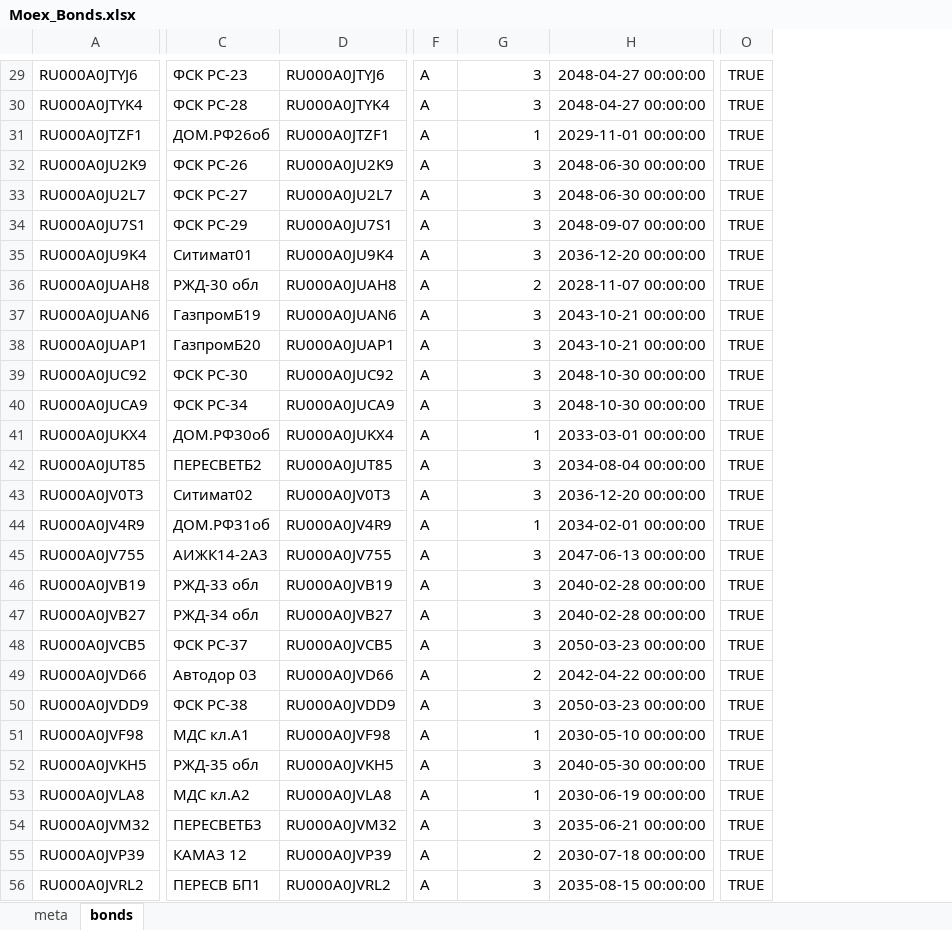
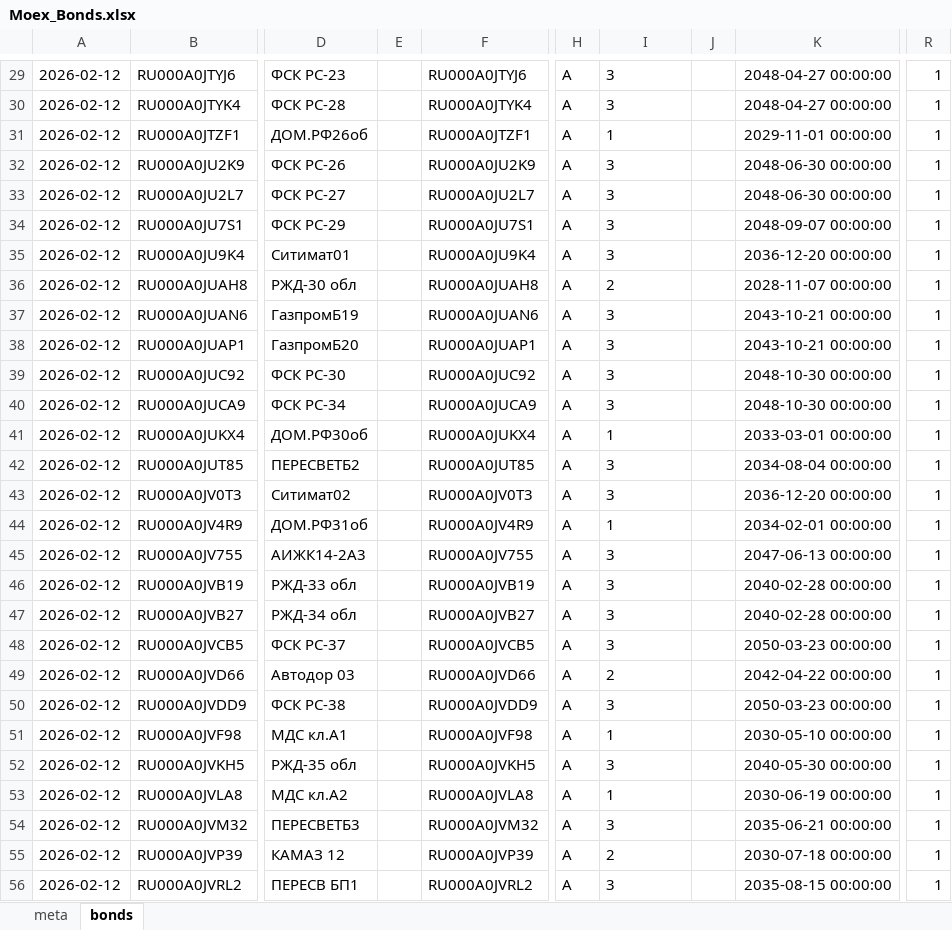
Before and after one commit to Habosjob/Vibe, an Excel workbook: Moex_Bonds.xlsx, sheet bonds, drawn as a sheet; only a part is shown, gaps mark what is left out; values as stored, in another font and other column widths than the file's, no borders; removed rows and columns are numbered as before the commit, all else as after; the diff covers the shown part only; the diff names each change by its address in the sheet, - before the commit and + after, or states it on an @@ line.

```diff
--- a/Moex_Bonds.xlsx (sheet bonds)
+++ b/Moex_Bonds.xlsx (sheet bonds)
+column A, rows 29-56: all 2026-02-12
+column E, empty
+column J, empty
-column O, rows 29-56: all TRUE
+column R, rows 29-56: all 1
-I29:I56 alignment: right
+I29:I56 alignment: left
```
Also changed, not shown: 1 added row, 1 removed row and cell formats elsewhere in this sheet, sheet meta, 6 other files.
